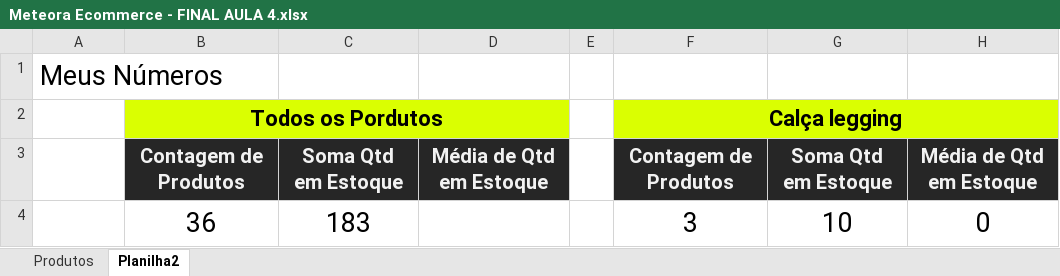
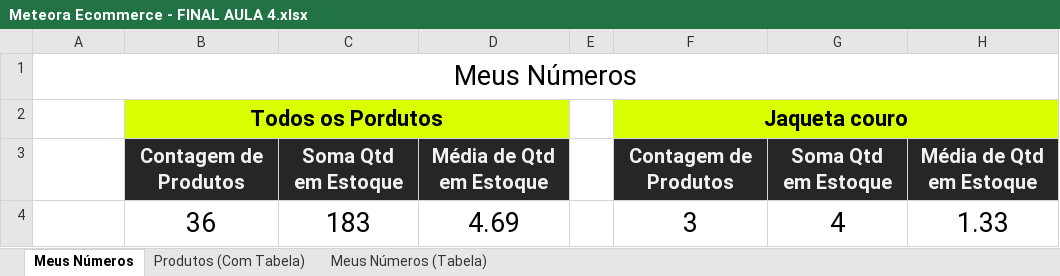
Before and after one commit to thierryLchaves/Santander-Imersao-Digital, an Excel workbook: Analise_de_dados_e_IA_Nivelamento/Semana_02/Funcoes_com_excel_operacoes_matematicas_e_filtros/05_Utilizando_outras_funcoes/db/Meteora Ecommerce - FINAL AULA 4.xlsx, sheet Meus Números, drawn as a sheet; values as stored, in another font and other column widths than the file's, no borders; the diff names each change by its address in the sheet, - before the commit and + after, or states it on an @@ line.

```diff
--- a/Analise_de_dados_e_IA_Nivelamento/Semana_02/Funcoes_com_excel_operacoes_matematicas_e_filtros/05_Utilizando_outras_funcoes/db/Meteora Ecommerce - FINAL AULA 4.xlsx (sheet Meus Números)
+++ b/Analise_de_dados_e_IA_Nivelamento/Semana_02/Funcoes_com_excel_operacoes_matematicas_e_filtros/05_Utilizando_outras_funcoes/db/Meteora Ecommerce - FINAL AULA 4.xlsx (sheet Meus Números)
-sheet tab: Planilha2
+sheet tab: Meus Números
@@ sheet tab hidden: Produtos @@
@@ sheet tab unhidden: Produtos (Com Tabela) @@
+sheet tab: Meus Números (Tabela)
-A1 alignment: left
+A1 alignment: center
+A1:H1 merged
-F2: Calça legging
+F2: Jaqueta couro
-D4: (empty)
+D4: 4.69
-G4: 10
+G4: 4
-H4: 0
+H4: 1.33
```
Also changed, not shown: 8 other files.
